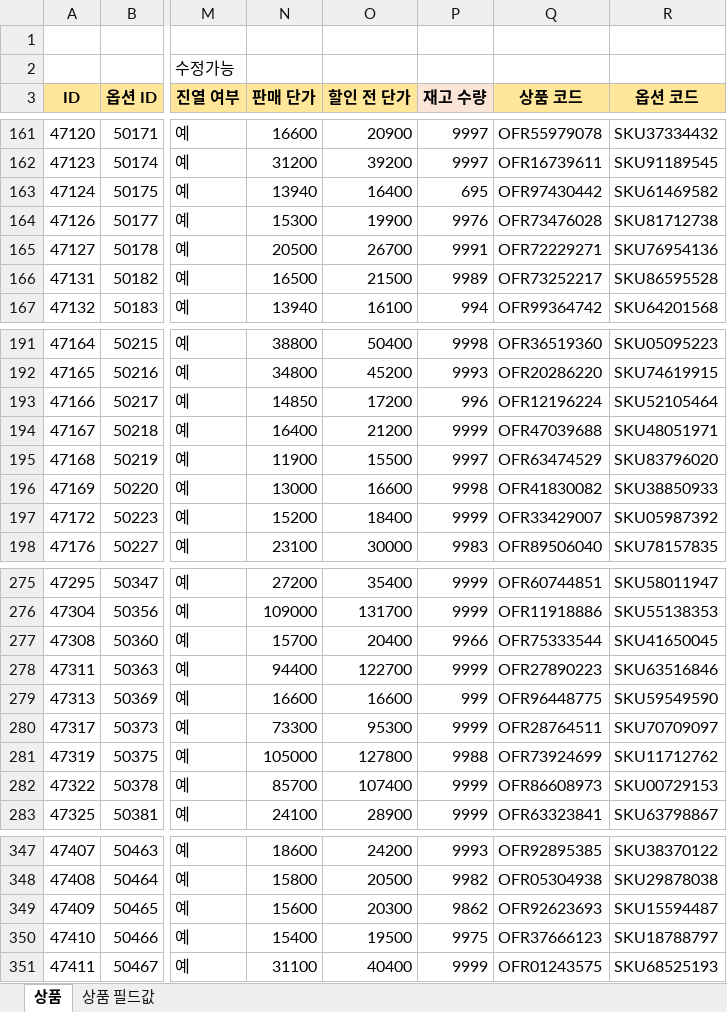
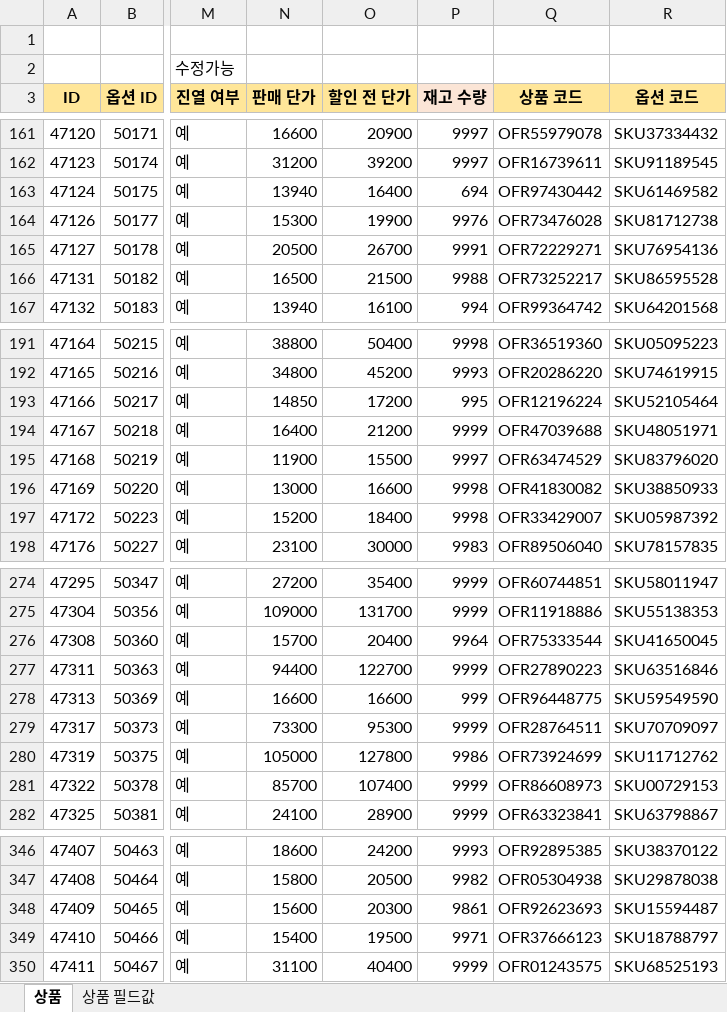
Before and after one commit to OURPROJECTDAO/work-automation-app, an Excel workbook: reference/listing_cashnote.xlsx, sheet 상품, drawn as a sheet; only a part is shown, gaps mark what is left out; values as stored, in another font and other column widths than the file's, no borders; addresses are those after the commit; the diff covers the shown part only; the diff names each change by its address in the sheet, - before the commit and + after, or states it on an @@ line.

```diff
--- a/reference/listing_cashnote.xlsx (sheet 상품)
+++ b/reference/listing_cashnote.xlsx (sheet 상품)
-P163 (재고 수량): 695
+P163 (재고 수량): 694
-P166 (재고 수량): 9989
+P166 (재고 수량): 9988
-P193 (재고 수량): 996
+P193 (재고 수량): 995
-P197 (재고 수량): 9999
+P197 (재고 수량): 9998
-P276 (재고 수량): 9966
+P276 (재고 수량): 9964
-P280 (재고 수량): 9988
+P280 (재고 수량): 9986
-P348 (재고 수량): 9862
+P348 (재고 수량): 9861
-P349 (재고 수량): 9975
+P349 (재고 수량): 9971
```
Also changed, not shown: 6 added rows, 1 removed row and 22 edited cells elsewhere in this sheet.
